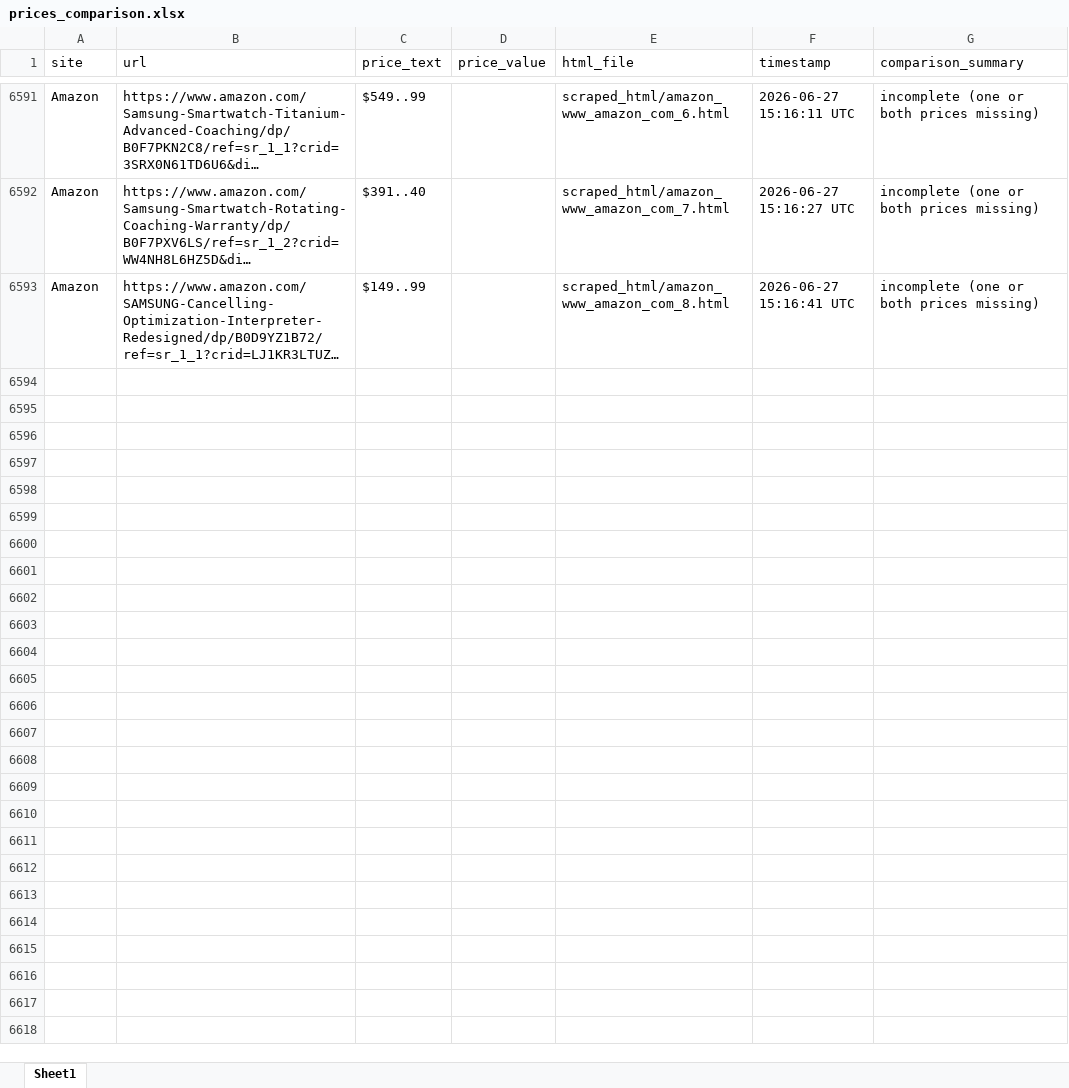
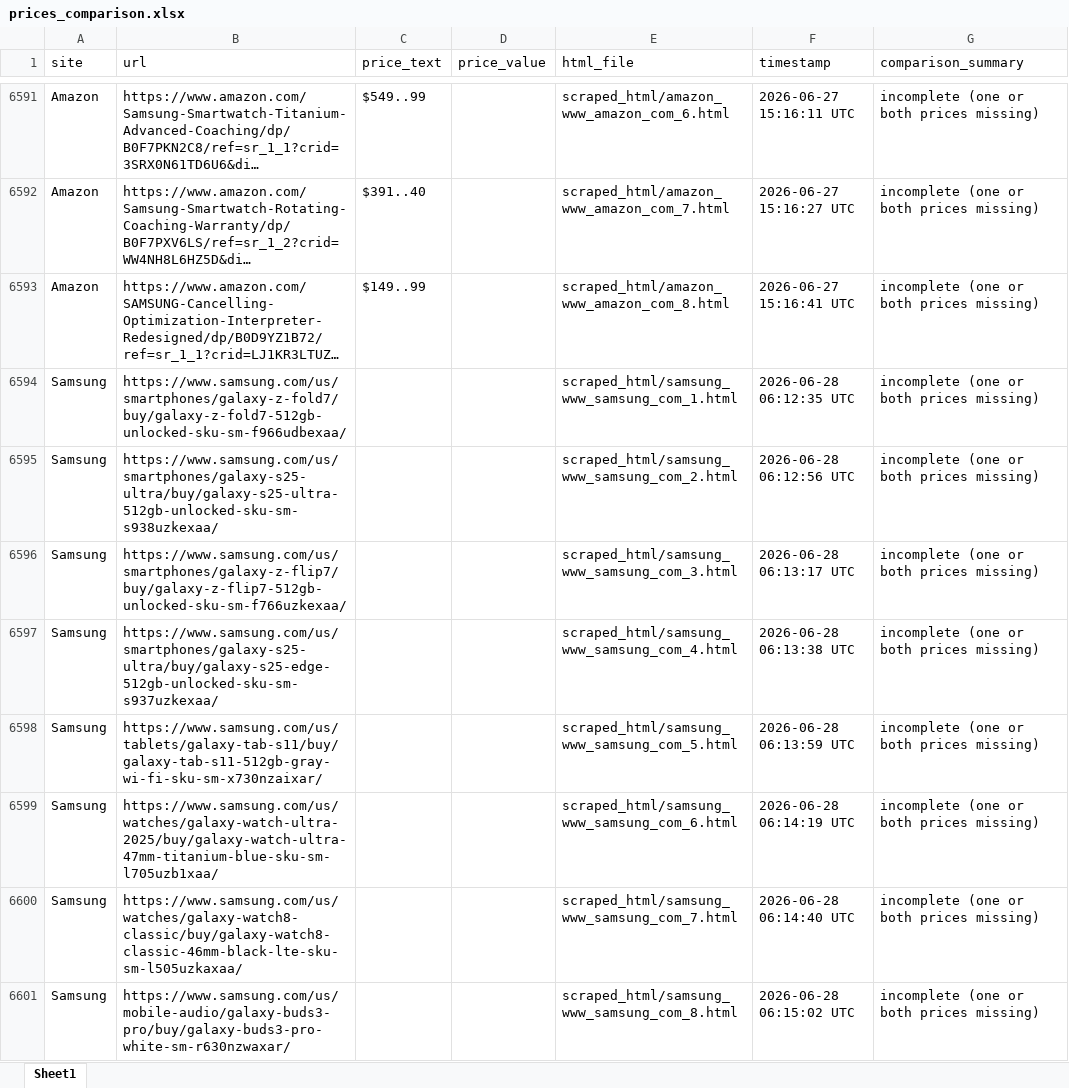
Before and after one commit to h-rathi/GitPrices, an Excel workbook: prices_comparison.xlsx, sheet Sheet1, drawn as a sheet; only a part is shown, gaps mark what is left out; long unchanged cells end in …; values as stored, in another font and other column widths than the file's, no borders; the diff covers the shown part only; the diff names each change by its address in the sheet, - before the commit and + after, or states it on an @@ line.

```diff
--- a/prices_comparison.xlsx (sheet Sheet1)
+++ b/prices_comparison.xlsx (sheet Sheet1)
+row 6594: Samsung | https://www.samsung.com/us/smartphones/galaxy-z-fold7/buy/galaxy-z-fold7-512gb-unlocked-sku-sm-f966udbexaa/ |  |  | scraped_html/samsung_www_samsung_com_1.html | 2026-06-28 06:12:35 UTC | incomplete (one or both prices missing)
+row 6595: Samsung | https://www.samsung.com/us/smartphones/galaxy-s25-ultra/buy/galaxy-s25-ultra-512gb-unlocked-sku-sm-s938uzkexaa/ |  |  | scraped_html/samsung_www_samsung_com_2.html | 2026-06-28 06:12:56 UTC | incomplete (one or both prices missing)
+row 6596: Samsung | https://www.samsung.com/us/smartphones/galaxy-z-flip7/buy/galaxy-z-flip7-512gb-unlocked-sku-sm-f766uzkexaa/ |  |  | scraped_html/samsung_www_samsung_com_3.html | 2026-06-28 06:13:17 UTC | incomplete (one or both prices missing)
+row 6597: Samsung | https://www.samsung.com/us/smartphones/galaxy-s25-ultra/buy/galaxy-s25-edge-512gb-unlocked-sku-sm-s937uzkexaa/ |  |  | scraped_html/samsung_www_samsung_com_4.html | 2026-06-28 06:13:38 UTC | incomplete (one or both prices missing)
+row 6598: Samsung | https://www.samsung.com/us/tablets/galaxy-tab-s11/buy/galaxy-tab-s11-512gb-gray-wi-fi-sku-sm-x730nzaixar/ |  |  | scraped_html/samsung_www_samsung_com_5.html | 2026-06-28 06:13:59 UTC | incomplete (one or both prices missing)
+row 6599: Samsung | https://www.samsung.com/us/watches/galaxy-watch-ultra-2025/buy/galaxy-watch-ultra-47mm-titanium-blue-sku-sm-l705uzb1xaa/ |  |  | scraped_html/samsung_www_samsung_com_6.html | 2026-06-28 06:14:19 UTC | incomplete (one or both prices missing)
+row 6600: Samsung | https://www.samsung.com/us/watches/galaxy-watch8-classic/buy/galaxy-watch8-classic-46mm-black-lte-sku-sm-l505uzkaxaa/ |  |  | scraped_html/samsung_www_samsung_com_7.html | 2026-06-28 06:14:40 UTC | incomplete (one or both prices missing)
+row 6601: Samsung | https://www.samsung.com/us/mobile-audio/galaxy-buds3-pro/buy/galaxy-buds3-pro-white-sm-r630nzwaxar/ |  |  | scraped_html/samsung_www_samsung_com_8.html | 2026-06-28 06:15:02 UTC | incomplete (one or both prices missing)
```
Also changed, not shown: 8 added rows elsewhere in this sheet, 18 other files.
